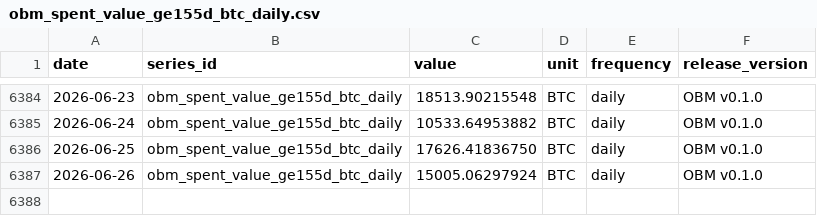
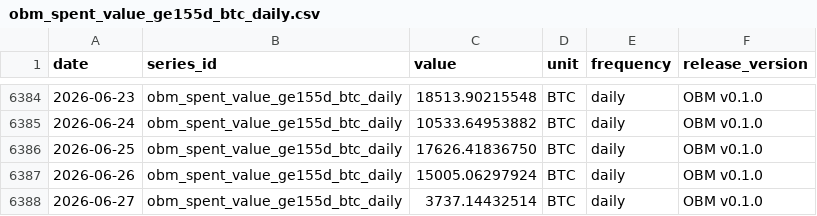
Before and after one commit to diegorllanos/open-bitcoin-metrics, a CSV file: metrics/obm_spent_value_ge155d_btc_daily/obm_spent_value_ge155d_btc_daily.csv, drawn as a sheet; only a part is shown, gaps mark what is left out.

```diff
--- a/metrics/obm_spent_value_ge155d_btc_daily/obm_spent_value_ge155d_btc_daily.csv
+++ b/metrics/obm_spent_value_ge155d_btc_daily/obm_spent_value_ge155d_btc_daily.csv
@@ -6387 +6387,2 @@ date,series_id,value,unit,frequency,release_version
 2026-06-26,obm_spent_value_ge155d_btc_daily,15005.06297924,BTC,daily,OBM v0.1.0
+2026-06-27,obm_spent_value_ge155d_btc_daily,3737.14432514,BTC,daily,OBM v0.1.0
```
Also changed, not shown: metrics/obm_cdd_per_supply_days_daily/obm_cdd_per_supply_days_daily.csv, metrics/obm_fee_share_revenue_ratio_daily/obm_fee_share_revenue_ratio_daily.csv, 43 other files.
